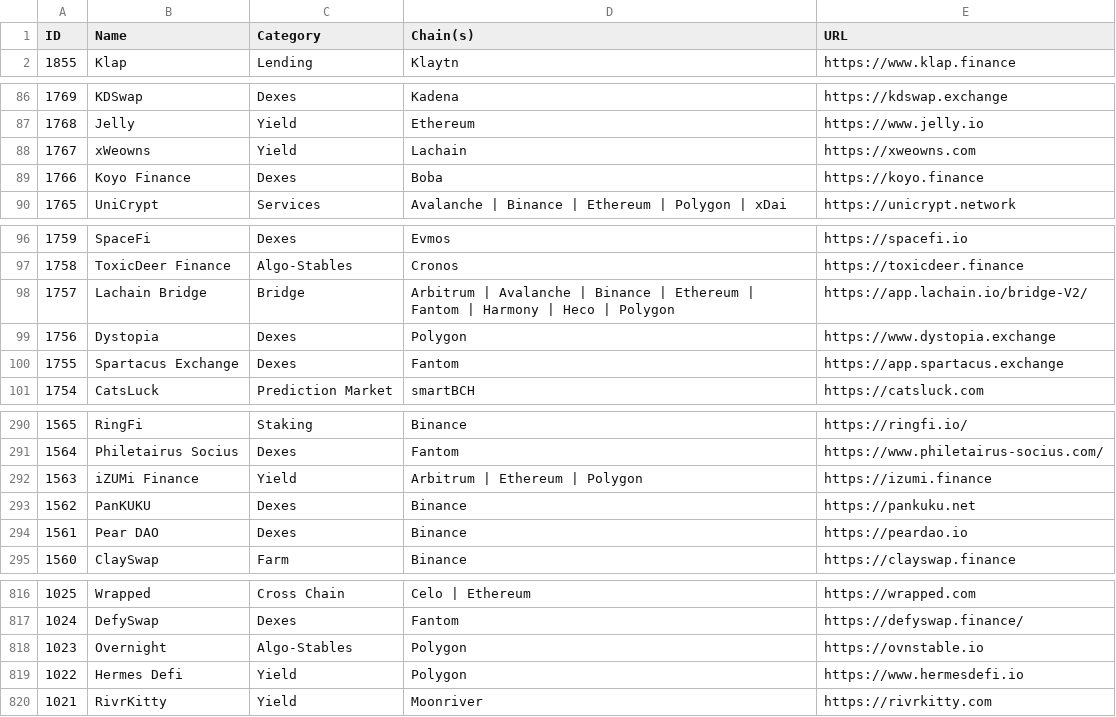
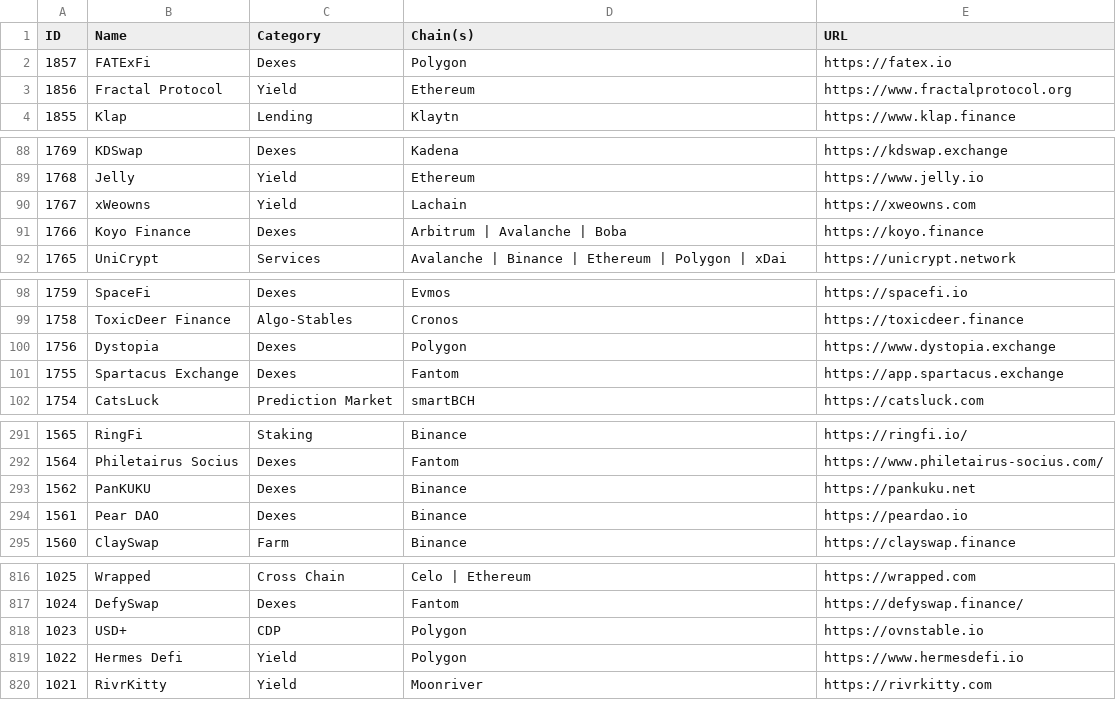
Before and after one commit to pmuens/defi-llama-watcher, a CSV file: data.csv, drawn as a sheet; only a part is shown, gaps mark what is left out; the diff covers the shown part only.

Commit message:
Update data.csv

```diff
--- a/data.csv
+++ b/data.csv
@@ -1,2 +1,4 @@
 ID,Name,Category,Chain(s),URL
+1857,FATExFi,Dexes,Polygon,https://fatex.io
+1856,Fractal Protocol,Yield,Ethereum,https://www.fractalprotocol.org
 1855,Klap,Lending,Klaytn,https://www.klap.finance
@@ -88,3 +90,3 @@ ID,Name,Category,Chain(s),URL
 1767,xWeowns,Yield,Lachain,https://xweowns.com
-1766,Koyo Finance,Dexes,Boba,https://koyo.finance
+1766,Koyo Finance,Dexes,Arbitrum | Avalanche | Boba,https://koyo.finance
 1765,UniCrypt,Services,Avalanche | Binance | Ethereum | Polygon | xDai,https://unicrypt.network
@@ -97,3 +99,2 @@ ID,Name,Category,Chain(s),URL
 1758,ToxicDeer Finance,Algo-Stables,Cronos,https://toxicdeer.finance
-1757,Lachain Bridge,Bridge,Arbitrum | Avalanche | Binance | Ethereum | Fantom | Harmony | Heco | Polygon,https://app.lachain.io/bridge-V2/
 1756,Dystopia,Dexes,Polygon,https://www.dystopia.exchange
@@ -291,3 +292,2 @@ ID,Name,Category,Chain(s),URL
 1564,Philetairus Socius,Dexes,Fantom,https://www.philetairus-socius.com/
-1563,iZUMi Finance,Yield,Arbitrum | Ethereum | Polygon,https://izumi.finance
 1562,PanKUKU,Dexes,Binance,https://pankuku.net
@@ -817,3 +817,3 @@ ID,Name,Category,Chain(s),URL
 1024,DefySwap,Dexes,Fantom,https://defyswap.finance/
-1023,Overnight,Algo-Stables,Polygon,https://ovnstable.io
+1023,USD+,CDP,Polygon,https://ovnstable.io
 1022,Hermes Defi,Yield,Polygon,https://www.hermesdefi.io
```
Also changed, not shown: 1 edited cell elsewhere in this file.
